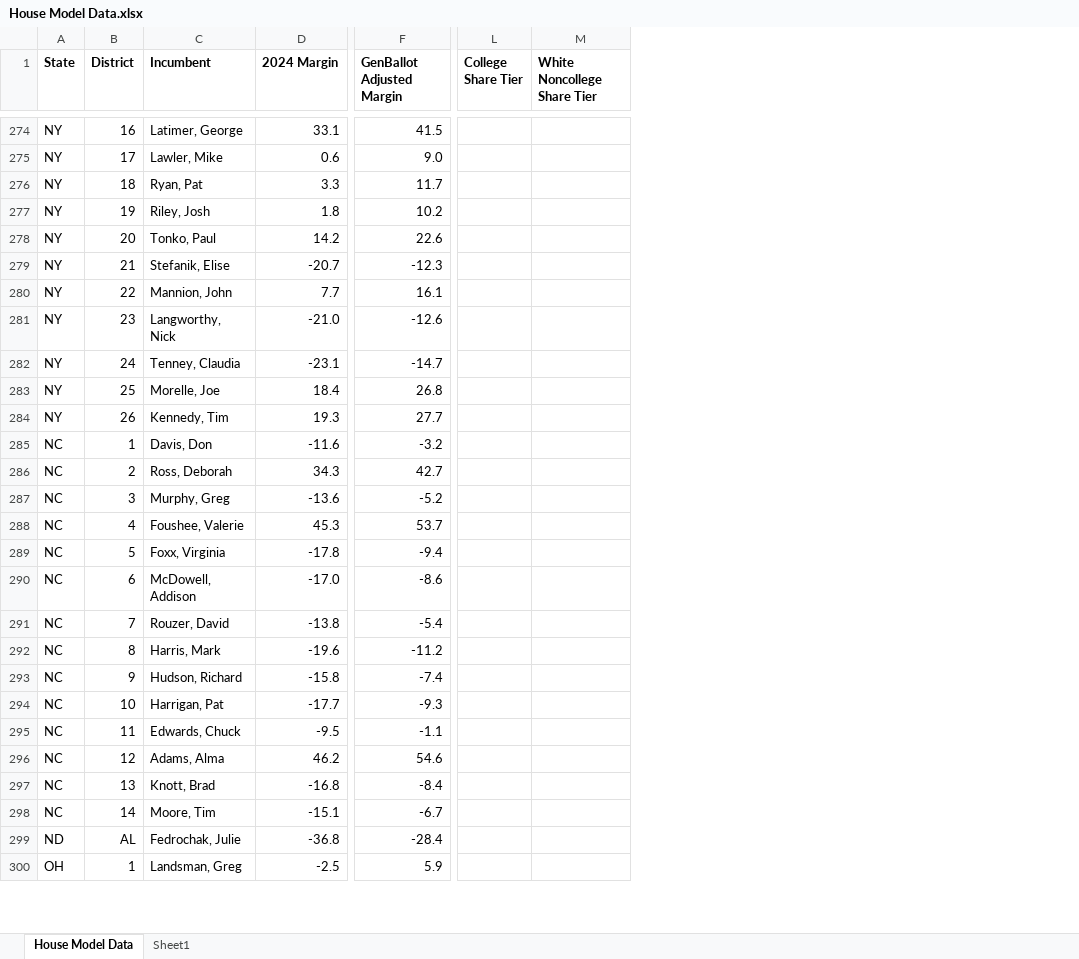
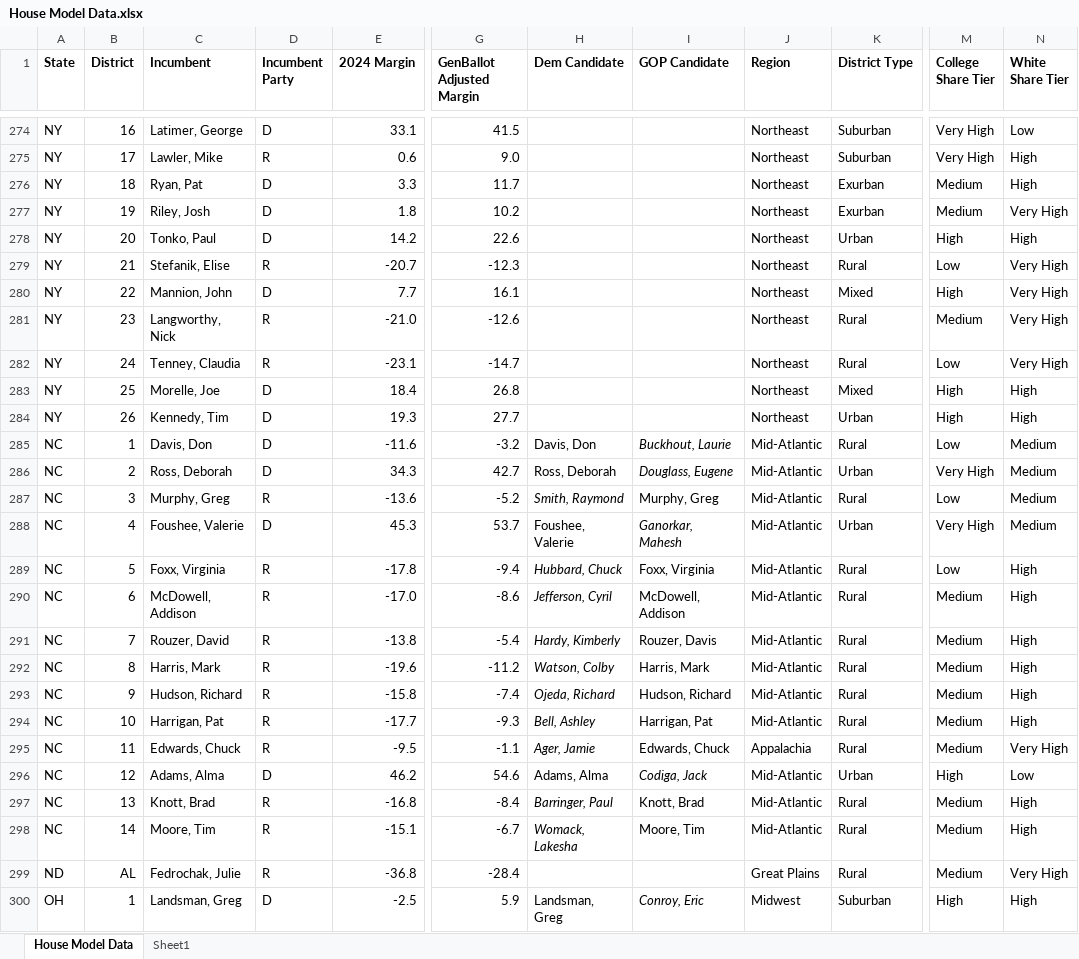
Before and after one commit to benyelin/house_model_python, an Excel workbook: House Model Data.xlsx, sheet House Model Data, drawn as a sheet; only a part is shown, gaps mark what is left out; values as stored, in another font and other column widths than the file's, no borders; conditional formats not drawn; removed rows and columns are numbered as before the commit, all else as after; the diff covers the shown part only; the diff names each change by its address in the sheet, - before the commit and + after, or states it on an @@ line.

Commit message:
Update House model

```diff
--- a/House Model Data.xlsx (sheet House Model Data)
+++ b/House Model Data.xlsx (sheet House Model Data)
+column D (Incumbent Party), rows 274-300: D | R | D | D | D | R | D | R | R | D | D | D | D | R | D | R | R | R | R | R | R | R | D | R | R | R | D
@@ column H (Dem Candidate) unhidden, rows 285-300: Davis, Don | Ross, Deborah | Smith, Raymond | Foushee, Valerie | Hubbard, Chuck | Jefferson, Cyril | Hardy, Kimberly | Watson, Colby | Ojeda, Richard | Bell, Ashley | Ager, Jamie | Adams, Alma | Barringer, Paul | Womack, Lakesha |  | Landsman, Greg @@
@@ column I (GOP Candidate) unhidden, rows 285-300: Buckhout, Laurie | Douglass, Eugene | Murphy, Greg | Ganorkar, Mahesh | Foxx, Virginia | McDowell, Addison | Rouzer, Davis | Harris, Mark | Hudson, Richard | Harrigan, Pat | Edwards, Chuck | Codiga, Jack | Knott, Brad | Moore, Tim |  | Conroy, Eric @@
@@ column J (Region) unhidden, rows 274-300: Northeast | Northeast | Northeast | Northeast | Northeast | Northeast | Northeast | Northeast | Northeast | Northeast | Northeast | Mid-Atlantic | Mid-Atlantic | Mid-Atlantic | Mid-Atlantic | Mid-Atlantic | Mid-Atlantic | Mid-Atlantic | Mid-Atlantic | Mid-Atlantic | Mid-Atlantic | Appalachia | Mid-Atlantic | Mid-Atlantic | Mid-Atlantic | Great Plains | Midwest @@
+column K (District Type), rows 274-300: Suburban | Suburban | Exurban | Exurban | Urban | Rural | Mixed | Rural | Rural | Mixed | Urban | Rural | Urban | Rural | Urban | Rural | Rural | Rural | Rural | Rural | Rural | Rural | Urban | Rural | Rural | Rural | Suburban
-column M (White Noncollege Share Tier), empty
+column N (White Share Tier), rows 274-300: Low | High | High | Very High | High | Very High | Very High | Very High | Very High | High | High | Medium | Medium | Medium | Medium | High | High | High | High | High | High | Very High | Low | High | High | Very High | High
-M274:M275 (College Share Tier): (empty)
+M274:M275 (College Share Tier): Very High
-M276:M277 (College Share Tier): (empty)
+M276:M277 (College Share Tier): Medium
-M278 (College Share Tier): (empty)
+M278 (College Share Tier): High
-M279 (College Share Tier): (empty)
+M279 (College Share Tier): Low
-M280 (College Share Tier): (empty)
+M280 (College Share Tier): High
-M281 (College Share Tier): (empty)
+M281 (College Share Tier): Medium
-M282 (College Share Tier): (empty)
+M282 (College Share Tier): Low
-M283:M284 (College Share Tier): (empty)
+M283:M284 (College Share Tier): High
-M285 (College Share Tier): (empty)
+M285 (College Share Tier): Low
-M286 (College Share Tier): (empty)
+M286 (College Share Tier): Very High
-M287 (College Share Tier): (empty)
+M287 (College Share Tier): Low
-M288 (College Share Tier): (empty)
+M288 (College Share Tier): Very High
-M289 (College Share Tier): (empty)
+M289 (College Share Tier): Low
-M290:M295 (College Share Tier): (empty)
+M290:M295 (College Share Tier): Medium
-M296 (College Share Tier): (empty)
+M296 (College Share Tier): High
-M297:M299 (College Share Tier): (empty)
+M297:M299 (College Share Tier): Medium
-M300 (College Share Tier): (empty)
+M300 (College Share Tier): High
```
Also changed, not shown: 175 edited cells elsewhere in this sheet, formulas that keep their value, 8 other files.
